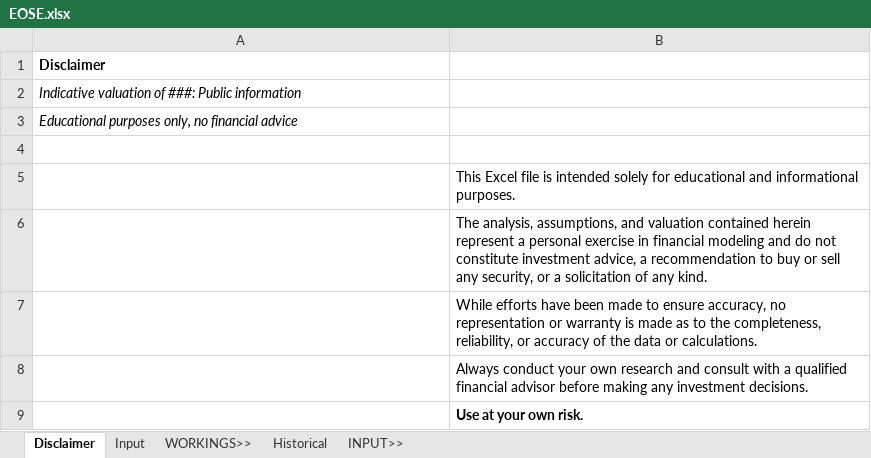
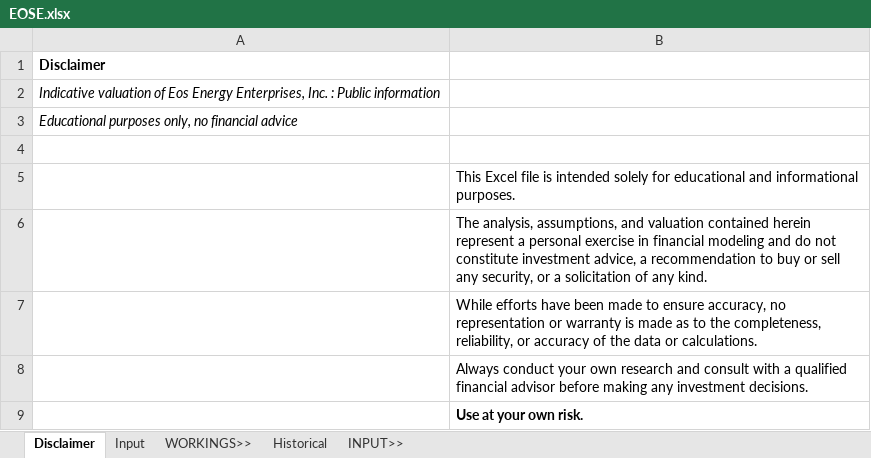
Before and after one commit to saltKonstantin/valuations, an Excel workbook: EOSE.xlsx, sheet Disclaimer, drawn as a sheet; values as stored, in another font and other column widths than the file's, no borders; the diff names each change by its address in the sheet, - before the commit and + after, or states it on an @@ line.

```diff
--- a/EOSE.xlsx (sheet Disclaimer)
+++ b/EOSE.xlsx (sheet Disclaimer)
-A2: …valuation of ###: Public information
+A2: …valuation of Eos Energy Enterprises, Inc. : Public information
```
Also changed, not shown: sheet Historical, sheet Input, formulas that keep their value.
